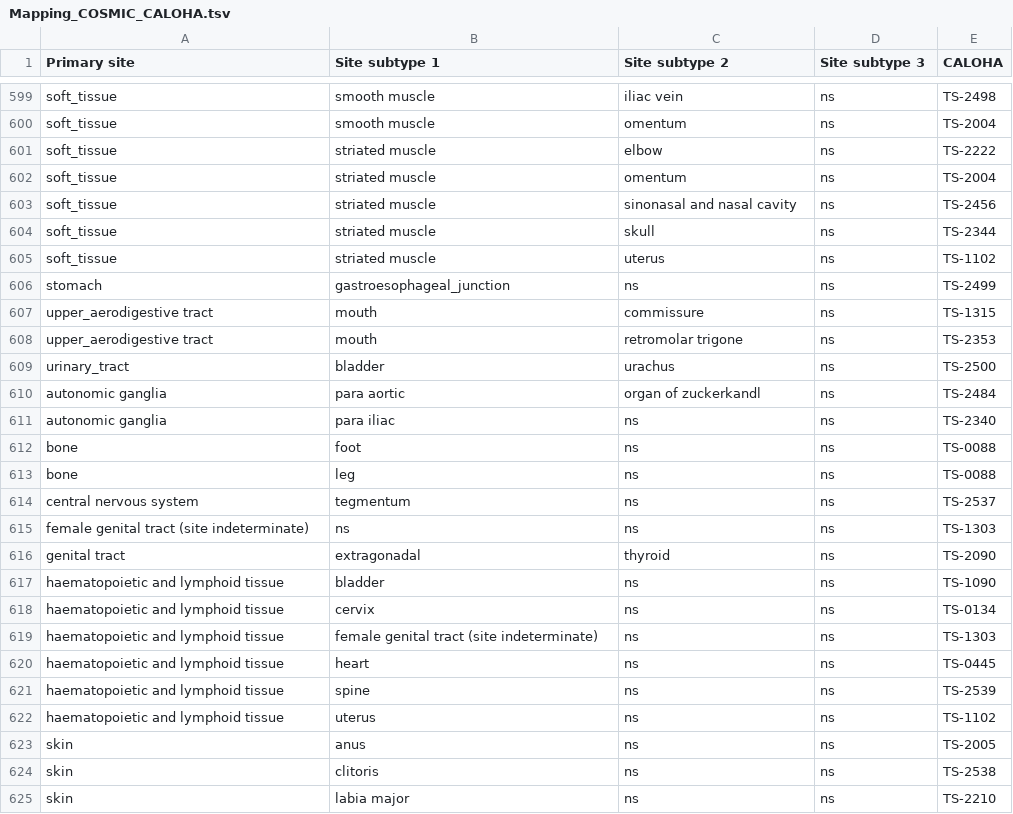
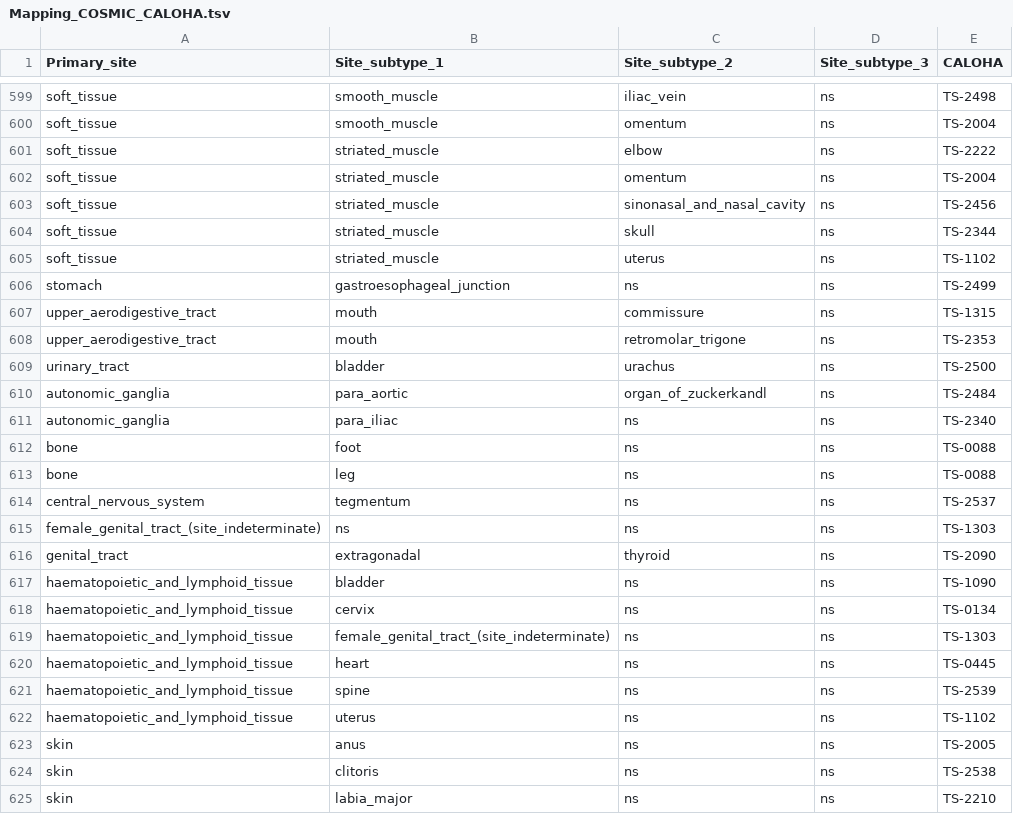
Before and after one commit to calipho-sib/controlled-vocabulary, a TSV file: Mapping_COSMIC_CALOHA.tsv, drawn as a sheet; only a part is shown, gaps mark what is left out; the diff covers the shown part only; the diff names each change by its address in the sheet, - before the commit and + after, or states it on an @@ line.

```diff
--- a/Mapping_COSMIC_CALOHA.tsv
+++ b/Mapping_COSMIC_CALOHA.tsv
-A1: Primary site
+A1: Primary_site
-B1: Site subtype 1
+B1: Site_subtype_1
-C1: Site subtype 2
+C1: Site_subtype_2
-D1: Site subtype 3
+D1: Site_subtype_3
-B599:B600 (Site_subtype_1): smooth muscle
+B599:B600 (Site_subtype_1): smooth_muscle
-C599 (Site_subtype_2): iliac vein
+C599 (Site_subtype_2): iliac_vein
-B601:B605 (Site_subtype_1): striated muscle
+B601:B605 (Site_subtype_1): striated_muscle
-C603 (Site_subtype_2): sinonasal and nasal cavity
+C603 (Site_subtype_2): sinonasal_and_nasal_cavity
-A607:A608 (Primary_site): upper_aerodigestive tract
+A607:A608 (Primary_site): upper_aerodigestive_tract
-C608 (Site_subtype_2): retromolar trigone
+C608 (Site_subtype_2): retromolar_trigone
-A610:A611 (Primary_site): autonomic ganglia
+A610:A611 (Primary_site): autonomic_ganglia
-B610 (Site_subtype_1): para aortic
+B610 (Site_subtype_1): para_aortic
-C610 (Site_subtype_2): organ of zuckerkandl
+C610 (Site_subtype_2): organ_of_zuckerkandl
-B611 (Site_subtype_1): para iliac
+B611 (Site_subtype_1): para_iliac
-A614 (Primary_site): central nervous system
+A614 (Primary_site): central_nervous_system
-A615 (Primary_site): female genital tract (site indeterminate)
+A615 (Primary_site): female_genital_tract_(site_indeterminate)
-A616 (Primary_site): genital tract
+A616 (Primary_site): genital_tract
-A617:A622 (Primary_site): haematopoietic and lymphoid tissue
+A617:A622 (Primary_site): haematopoietic_and_lymphoid_tissue
-B619 (Site_subtype_1): female genital tract (site indeterminate)
+B619 (Site_subtype_1): female_genital_tract_(site_indeterminate)
-B625 (Site_subtype_1): labia major
+B625 (Site_subtype_1): labia_major
```
Also changed, not shown: 61 edited cells elsewhere in this file.
